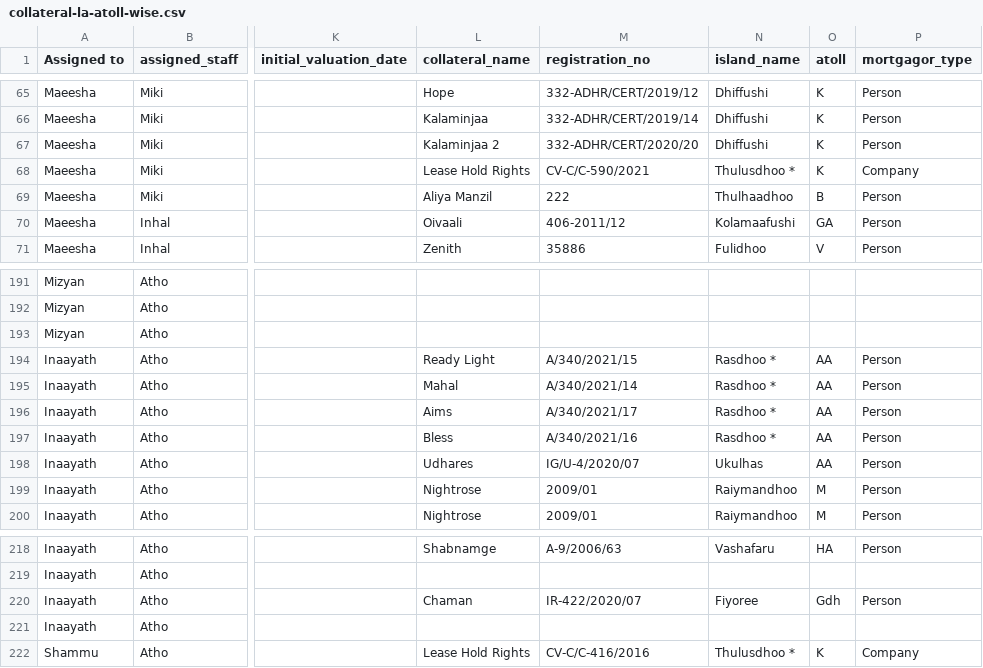
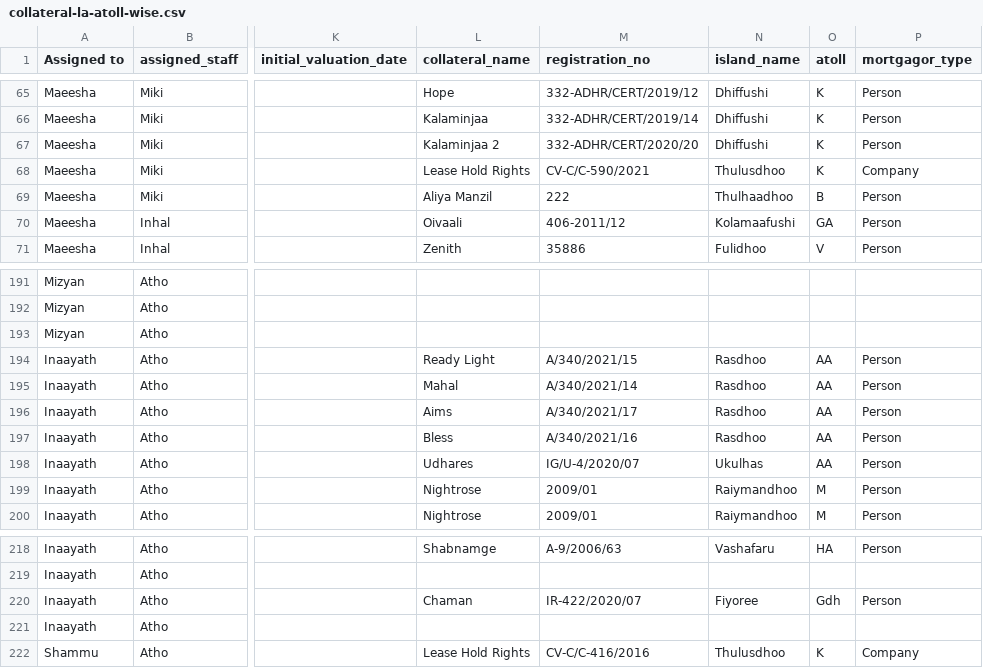
Before and after one commit to shammu119/collateral, a CSV file: collateral-la-atoll-wise.csv, drawn as a sheet; only a part is shown, gaps mark what is left out; the diff names each change by its address in the sheet, - before the commit and + after, or states it on an @@ line.

Commit message:
Update collateral-la-atoll-wise.csv

```diff
--- a/collateral-la-atoll-wise.csv
+++ b/collateral-la-atoll-wise.csv
-N68 (island_name): Thulusdhoo *
+N68 (island_name): Thulusdhoo
-N194:N197 (island_name): Rasdhoo *
+N194:N197 (island_name): Rasdhoo
-N222 (island_name): Thulusdhoo *
+N222 (island_name): Thulusdhoo
```
